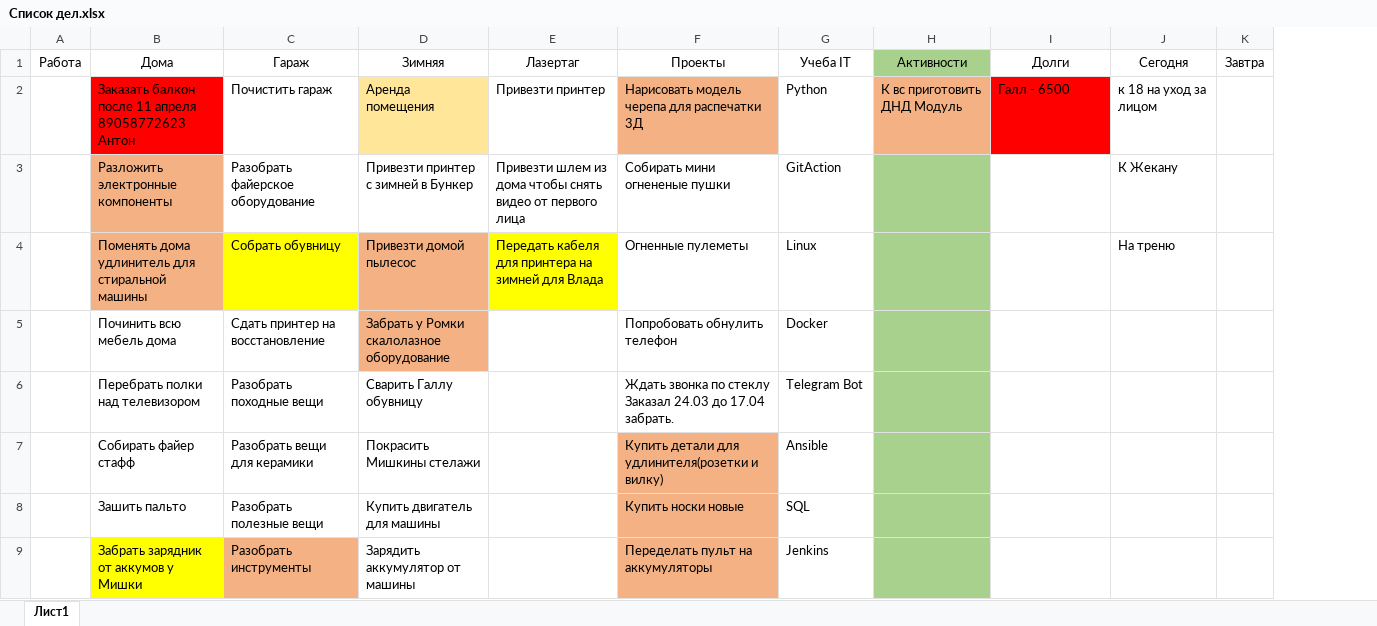
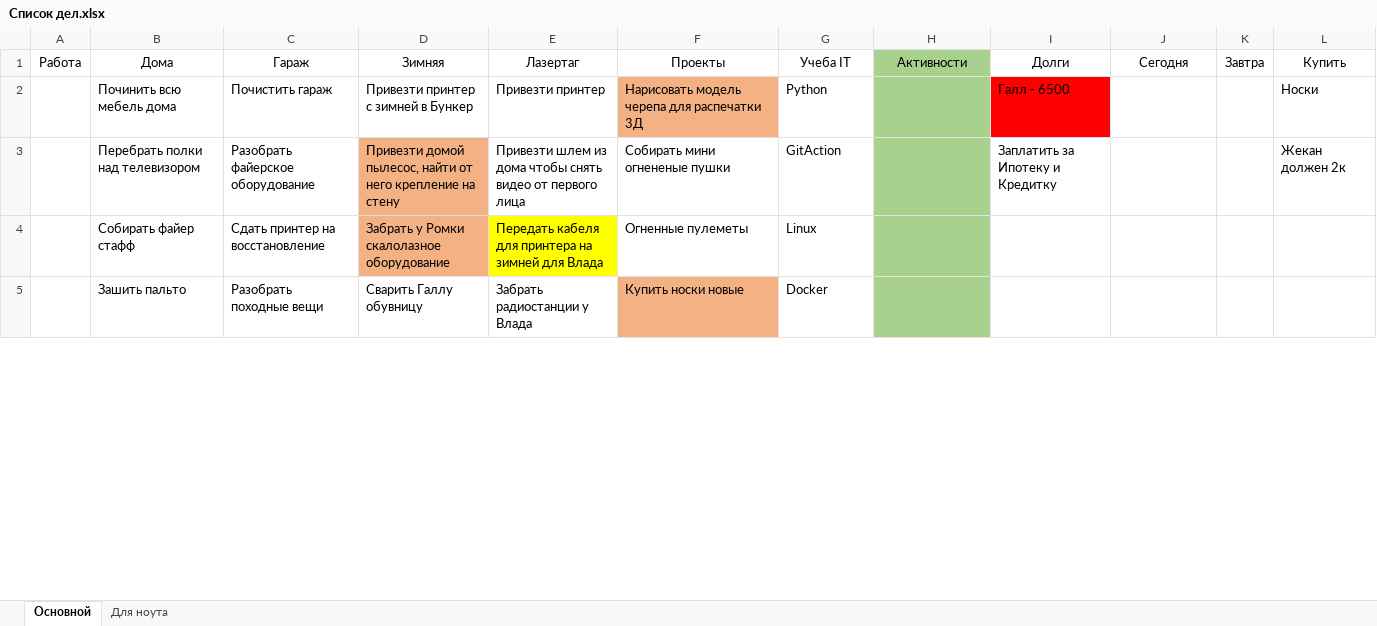
Before and after one commit to kotofeu51/MyFinance, an Excel workbook: Список дел.xlsx, sheet Основной, drawn as a sheet; only a part is shown; values as stored, in another font and other column widths than the file's, no borders; removed rows and columns are numbered as before the commit, all else as after; ↵ is a line break in a cell; the diff covers the shown part only; the diff names each change by its address in the sheet, - before the commit and + after, or states it on an @@ line.

```diff
--- a/Список дел.xlsx (sheet Основной)
+++ b/Список дел.xlsx (sheet Основной)
-sheet tab: Лист1
+sheet tab: Основной
+sheet tab: Для ноута
+column L, rows 1-3: Купить | Носки | Жекан должен 2к
-row 2:  | Заказать балкон после 11 апреля 89058772623 ↵ Антон | Почистить гараж | Аренда помещения | Привезти принтер | Нарисовать модель черепа для распечатки 3Д | Python | К вс приготовить ДНД Модуль | Галл - 6500 | к 18 на уход за лицом
-row 3:  | Разложить электронные компоненты | Разобрать файерское оборудование | Привезти принтер с зимней в Бункер | Привезти шлем из дома чтобы снять видео от первого лица | Собирать мини огнененые пушки | GitAction |  |  | К Жекану
-row 4:  | Поменять дома удлинитель для стиральной машины | Собрать обувницу | Привезти домой пылесос | Передать кабеля для принтера на зимней для Влада | Огненные пулеметы | Linux |  |  | На треню
-C2: Сдать принтер на восстановление
+C2: Почистить гараж
-D2: Забрать у Ромки скалолазное оборудование
+D2: Привезти принтер с зимней в Бункер
-D2 fill: #F4B183
+D2 fill: none
-E2: (empty)
+E2: Привезти принтер
-F2: Попробовать обнулить телефон
+F2: Нарисовать модель черепа для распечатки 3Д
-F2 fill: none
+F2 fill: #F4B183
-G2: Docker
+G2: Python
-I2: (empty)
+I2: Галл - 6500
-I2 fill: none
+I2 fill: #FF0000
-C3: Разобрать походные вещи
+C3: Разобрать файерское оборудование
-D3: Сварить Галлу обувницу
+D3: Привезти домой пылесос, найти от него крепление на стену
-D3:D4 fill: none
+D3:D4 fill: #F4B183
-E3: (empty)
+E3: Привезти шлем из дома чтобы снять видео от первого лица
-F3: Ждать звонка по стеклу Заказал 24.03 до 17.04 забрать.
+F3: Собирать мини огнененые пушки
-G3: Telegram Bot
+G3: GitAction
-I3: (empty)
+I3: Заплатить за Ипотеку и Кредитку
-C4: Разобрать вещи для керамики
+C4: Сдать принтер на восстановление
-D4: Покрасить Мишкины стелажи
+D4: Забрать у Ромки скалолазное оборудование
-E4: (empty)
+E4: Передать кабеля для принтера на зимней для Влада
-E4 fill: none
+E4 fill: #FFFF00
-F4: Купить детали для удлинителя(розетки и вилку)
+F4: Огненные пулеметы
-F4 fill: #F4B183
+F4 fill: none
-G4: Ansible
+G4: Linux
-C5: Разобрать полезные вещи
+C5: Разобрать походные вещи
-D5: Купить двигатель для машины
+D5: Сварить Галлу обувницу
-E5: (empty)
+E5: Забрать радиостанции у Влада
-G5: SQL
+G5: Docker
-row 9:  | Забрать зарядник от аккумов у Мишки | Разобрать инструменты | Зарядить аккумулятор от машины |  | Переделать пульт на аккумуляторы | Jenkins
```
Also changed, not shown: 7 added rows, 8 removed rows, 16 edited cells and cell formats elsewhere in this sheet, 1 other file.
